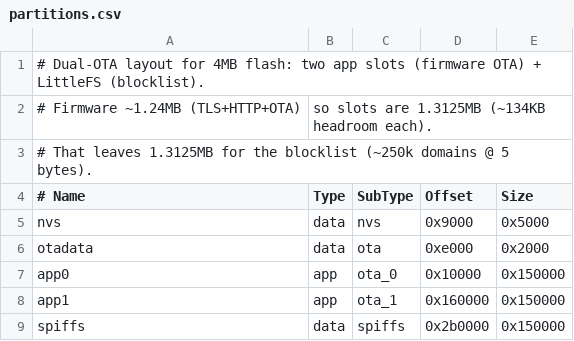
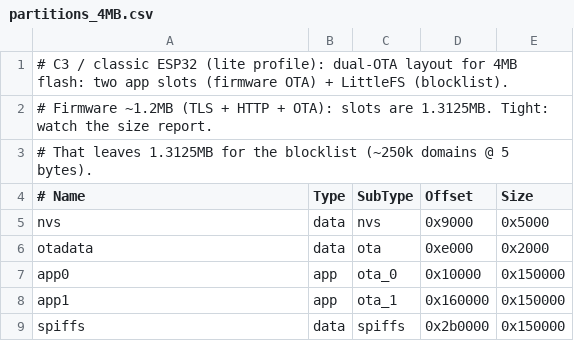
Before and after one commit to denzilrdz/esp32-s3-adblock, a CSV file: partitions_4MB.csv (was partitions.csv), drawn as a sheet.

```diff
--- a/partitions.csv
+++ b/partitions_4MB.csv
@@ -1,3 +1,3 @@
-# Dual-OTA layout for 4MB flash: two app slots (firmware OTA) + LittleFS (blocklist).
-# Firmware ~1.24MB (TLS+HTTP+OTA), so slots are 1.3125MB (~134KB headroom each).
+# C3 / classic ESP32 (lite profile): dual-OTA layout for 4MB flash: two app slots (firmware OTA) + LittleFS (blocklist).
+# Firmware ~1.2MB (TLS + HTTP + OTA): slots are 1.3125MB. Tight: watch the size report.
 # That leaves 1.3125MB for the blocklist (~250k domains @ 5 bytes).
```
Also changed, not shown: 11 other files.
